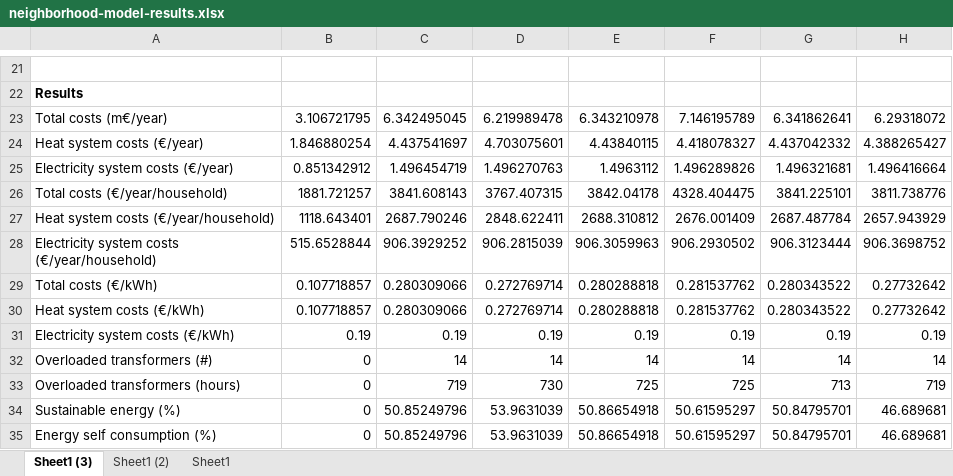
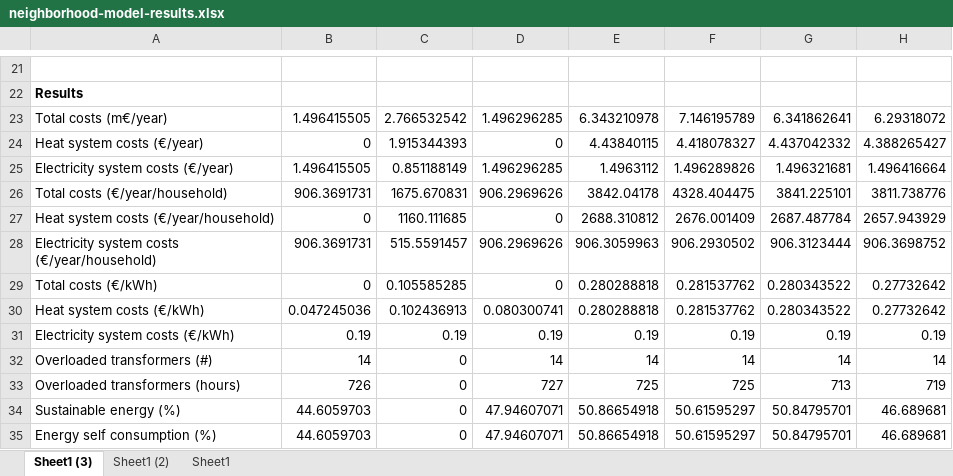
Before and after one commit to Zenmo/Brabant-buurt-serious-game, an Excel workbook: results/neighborhood-model-results.xlsx, sheet Sheet1 (3), drawn as a sheet; only a part is shown, gaps mark what is left out; values as stored, in another font and other column widths than the file's, no borders; 1 other sheet too large or unreadable and not compared; the diff covers the shown part only; the diff names each change by its address in the sheet, - before the commit and + after, or states it on an @@ line.

```diff
--- a/results/neighborhood-model-results.xlsx (sheet Sheet1 (3))
+++ b/results/neighborhood-model-results.xlsx (sheet Sheet1 (3))
-B23: 3.106721795
+B23: 1.496415505
-C23: 6.342495045
+C23: 2.766532542
-D23: 6.219989478
+D23: 1.496296285
-B24: 1.846880254
+B24: 0
-C24: 4.437541697
+C24: 1.915344393
-D24: 4.703075601
+D24: 0
-B25: 0.851342912
+B25: 1.496415505
-C25: 1.496454719
+C25: 0.851188149
-D25: 1.496270763
+D25: 1.496296285
-B26: 1881.721257
+B26: 906.3691731
-C26: 3841.608143
+C26: 1675.670831
-D26: 3767.407315
+D26: 906.2969626
-B27: 1118.643401
+B27: 0
-C27: 2687.790246
+C27: 1160.111685
-D27: 2848.622411
+D27: 0
-B28: 515.6528844
+B28: 906.3691731
-C28: 906.3929252
+C28: 515.5591457
-D28: 906.2815039
+D28: 906.2969626
-B29: 0.107718857
+B29: 0
-C29: 0.280309066
+C29: 0.105585285
-D29: 0.272769714
+D29: 0
-B30: 0.107718857
+B30: 0.047245036
-C30: 0.280309066
+C30: 0.102436913
-D30: 0.272769714
+D30: 0.080300741
-B32: 0
+B32: 14
-C32: 14
+C32: 0
-B33: 0
+B33: 726
-C33: 719
+C33: 0
-D33: 730
+D33: 727
-B34:B35: 0
+B34:B35: 44.6059703
-C34:C35: 50.85249796
+C34:C35: 0
-D34:D35: 53.9631039
+D34:D35: 47.94607071
```
Also changed, not shown: 31 edited cells elsewhere in this sheet, data/Energy costs.xlsx, 5 other files.
